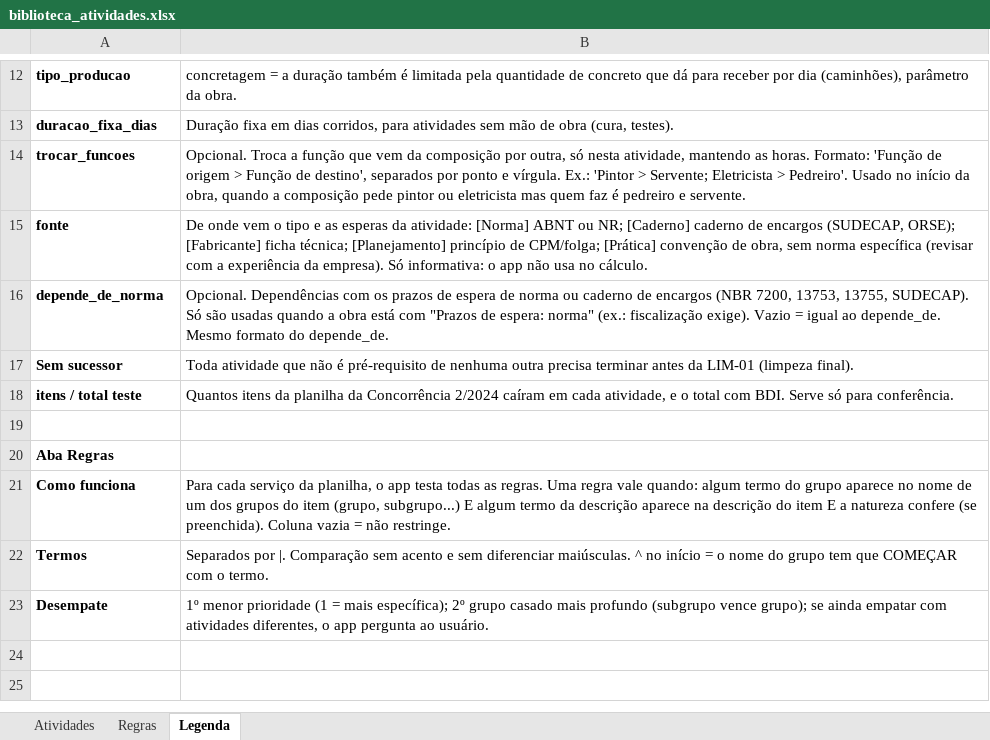
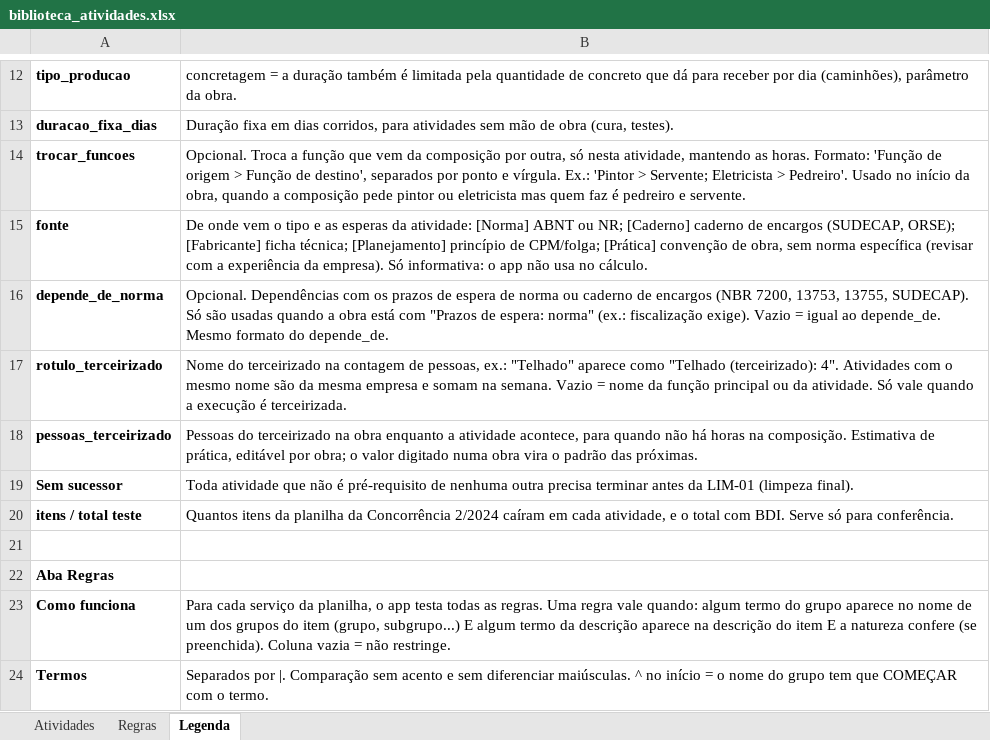
Before and after one commit to viniciusalmeida17-del/cronograma-obras, an Excel workbook: dados/biblioteca_atividades.xlsx, sheet Legenda, drawn as a sheet; only a part is shown, gaps mark what is left out; the shorter side is filled out with more unchanged rows; values as stored, in another font and other column widths than the file's, no borders; the diff names each change by its address in the sheet, - before the commit and + after, or states it on an @@ line.

```diff
--- a/dados/biblioteca_atividades.xlsx (sheet Legenda)
+++ b/dados/biblioteca_atividades.xlsx (sheet Legenda)
+row 17: rotulo_terceirizado | Nome do terceirizado na contagem de pessoas, ex.: "Telhado" aparece como "Telhado (terceirizado): 4". Atividades com o mesmo nome são da mesma empresa e somam na semana. Vazio = nome da função principal ou da atividade. Só vale quando a execução é terceirizada.
+row 18: pessoas_terceirizado | Pessoas do terceirizado na obra enquanto a atividade acontece, para quando não há horas na composição. Estimativa de prática, editável por obra; o valor digitado numa obra vira o padrão das próximas.
```
Also changed, not shown: sheet Atividades, 20 other files.
